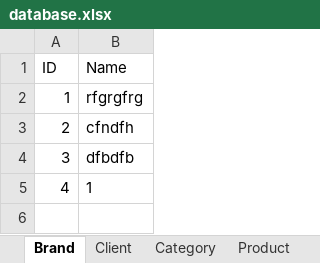
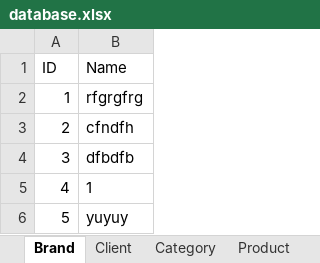
Before and after one commit to JuanTBZA/Punto-de-venta, an Excel workbook: database.xlsx, sheet Brand, drawn as a sheet; values as stored, in another font and other column widths than the file's, no borders; the diff names each change by its address in the sheet, - before the commit and + after, or states it on an @@ line.

```diff
--- a/database.xlsx (sheet Brand)
+++ b/database.xlsx (sheet Brand)
+row 6: 5 | yuyuy
```
Also changed, not shown: sheet Product, sheet Category, 2 other files.
